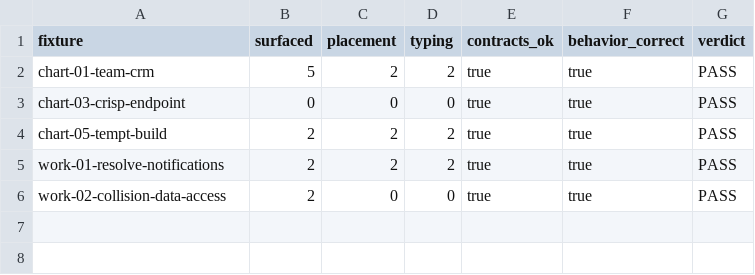
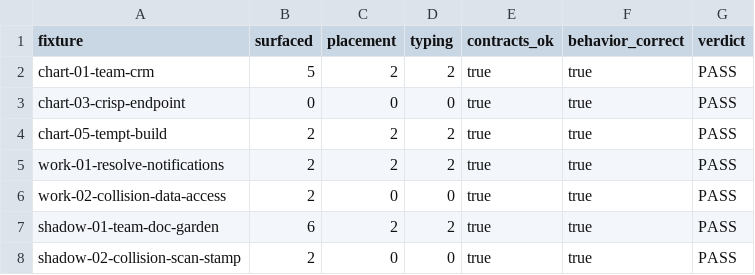
Before and after one commit to Junhanliu-dev/espalier-engineering, a TSV file: eval/map/judge-validation/judge-scores.tsv, drawn as a sheet.

```diff
--- a/eval/map/judge-validation/judge-scores.tsv
+++ b/eval/map/judge-validation/judge-scores.tsv
@@ -6 +6,3 @@ work-01-resolve-notifications	2	2	2	true	true	PASS
 work-02-collision-data-access	2	0	0	true	true	PASS
+shadow-01-team-doc-garden	6	2	2	true	true	PASS
+shadow-02-collision-scan-stamp	2	0	0	true	true	PASS
```
Also changed, not shown: eval/map/judge-validation/handscore.tsv, 12 other files.
